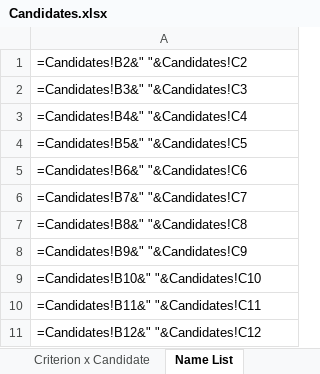
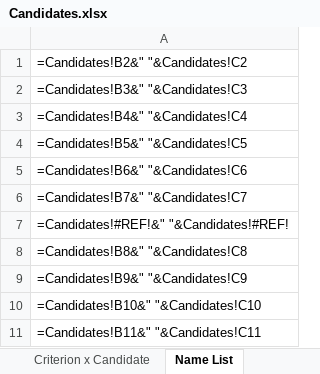
Before and after one commit to nuuuwan/candidates, an Excel workbook: data/Candidates.xlsx, sheet Name List, drawn as a sheet; values as stored, in another font and other column widths than the file's, no borders; formulas without a stored value are shown as written; removed rows and columns are numbered as before the commit, all else as after; the diff names each change by its address in the sheet, - before the commit and + after, or states it on an @@ line.

```diff
--- a/data/Candidates.xlsx (sheet Name List)
+++ b/data/Candidates.xlsx (sheet Name List)
+row 7: =Candidates!#REF!&" "&Candidates!#REF!
-row 11: =Candidates!B12&" "&Candidates!C12
```
Also changed, not shown: sheet Criterion x Candidate, sheet Candidates, 4 other files.
